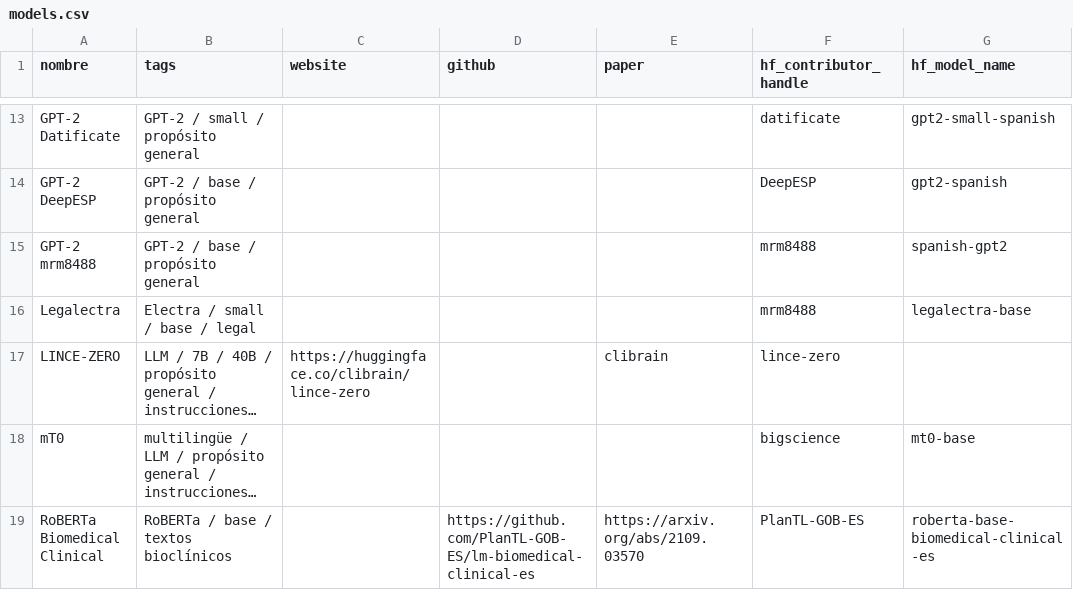
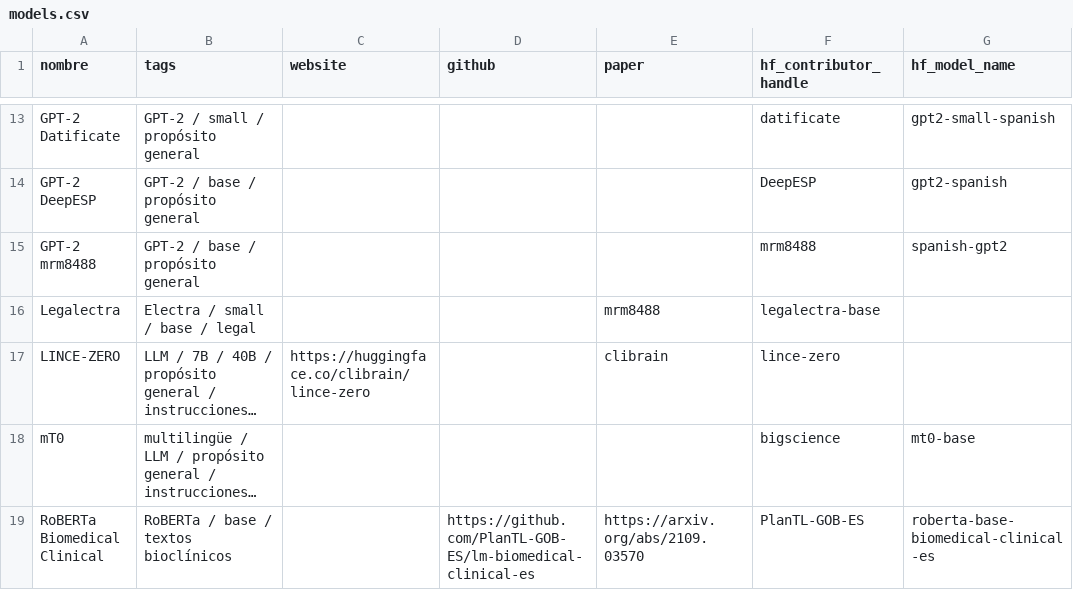
Before and after one commit to 1-echo/tem, a CSV file: models.csv, drawn as a sheet; only a part is shown, gaps mark what is left out; long unchanged cells end in …; the diff names each change by its address in the sheet, - before the commit and + after, or states it on an @@ line.

Commit message:
Update models.csv

```diff
--- a/models.csv
+++ b/models.csv
-E16 (paper): (empty)
+E16 (paper): mrm8488
-F16 (hf_contributor_handle): mrm8488
+F16 (hf_contributor_handle): legalectra-base
-G16 (hf_model_name): legalectra-base
+G16 (hf_model_name): (empty)
```
